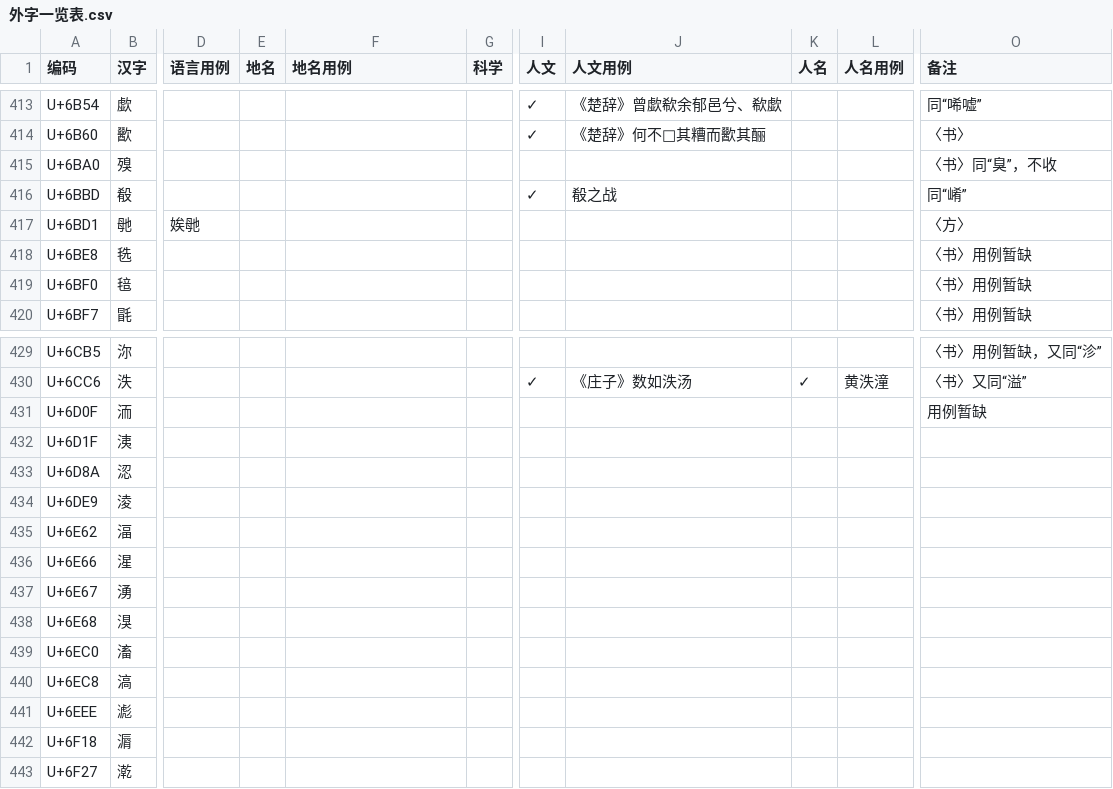
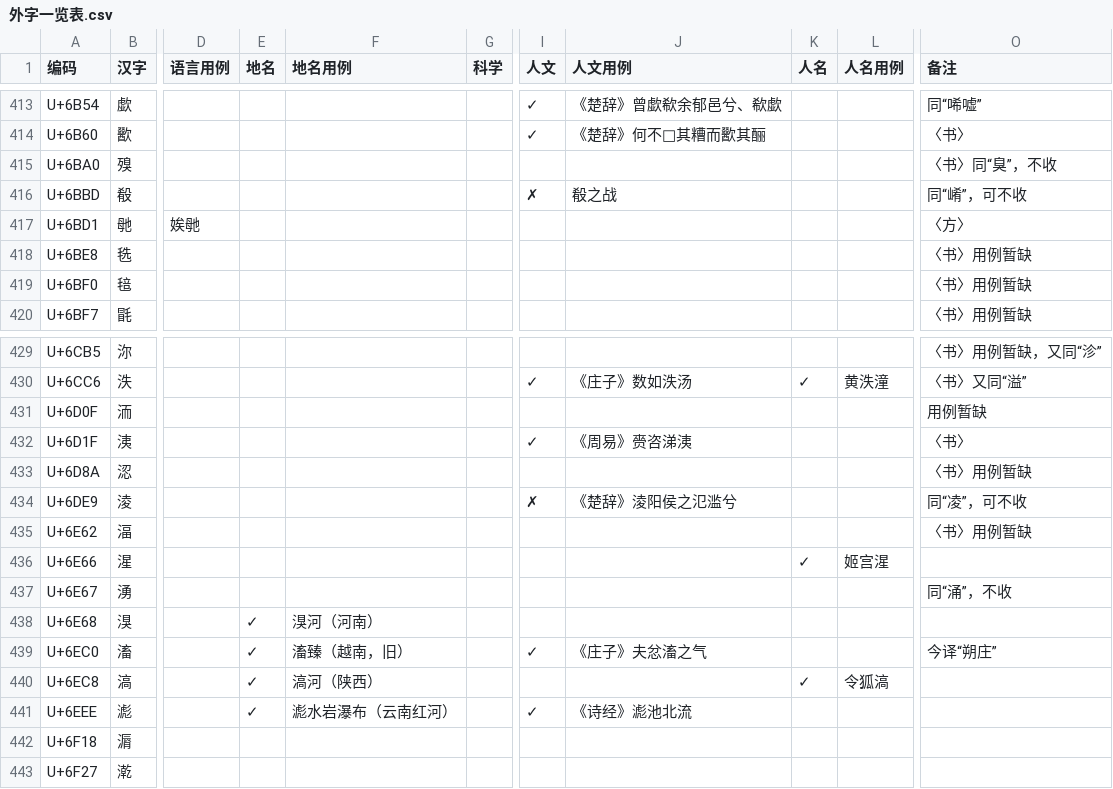
Before and after one commit to Buernia/Waizi, a CSV file: 外字一览表.csv, drawn as a sheet; only a part is shown, gaps mark what is left out; the diff names each change by its address in the sheet, - before the commit and + after, or states it on an @@ line.

Commit message:
Update 外字一览表.csv

```diff
--- a/外字一览表.csv
+++ b/外字一览表.csv
-I416 (人文): ✓
+I416 (人文): ✗
-O416 (备注): 同“崤”
+O416 (备注): 同“崤”，可不收
-I432 (人文): (empty)
+I432 (人文): ✓
-J432 (人文用例): (empty)
+J432 (人文用例): 《周易》赍咨涕洟
-O432 (备注): (empty)
+O432 (备注): 〈书〉
-O433 (备注): (empty)
+O433 (备注): 〈书〉用例暂缺
-I434 (人文): (empty)
+I434 (人文): ✗
-J434 (人文用例): (empty)
+J434 (人文用例): 《楚辞》淩阳侯之氾滥兮
-O434 (备注): (empty)
+O434 (备注): 同“凌”，可不收
-O435 (备注): (empty)
+O435 (备注): 〈书〉用例暂缺
-K436 (人名): (empty)
+K436 (人名): ✓
-L436 (人名用例): (empty)
+L436 (人名用例): 姬宫湦
-O437 (备注): (empty)
+O437 (备注): 同“涌”，不收
-E438:E441 (地名): (empty)
+E438:E441 (地名): ✓
-F438 (地名用例): (empty)
+F438 (地名用例): 湨河（河南）
-F439 (地名用例): (empty)
+F439 (地名用例): 滀臻（越南，旧）
-I439 (人文): (empty)
+I439 (人文): ✓
-J439 (人文用例): (empty)
+J439 (人文用例): 《庄子》夫忿滀之气
-O439 (备注): (empty)
+O439 (备注): 今译“朔庄”
-F440 (地名用例): (empty)
+F440 (地名用例): 滈河（陕西）
-K440 (人名): (empty)
+K440 (人名): ✓
-L440 (人名用例): (empty)
+L440 (人名用例): 令狐滈
-F441 (地名用例): (empty)
+F441 (地名用例): 滮水岩瀑布（云南红河）
-I441 (人文): (empty)
+I441 (人文): ✓
-J441 (人文用例): (empty)
+J441 (人文用例): 《诗经》滮池北流
```
